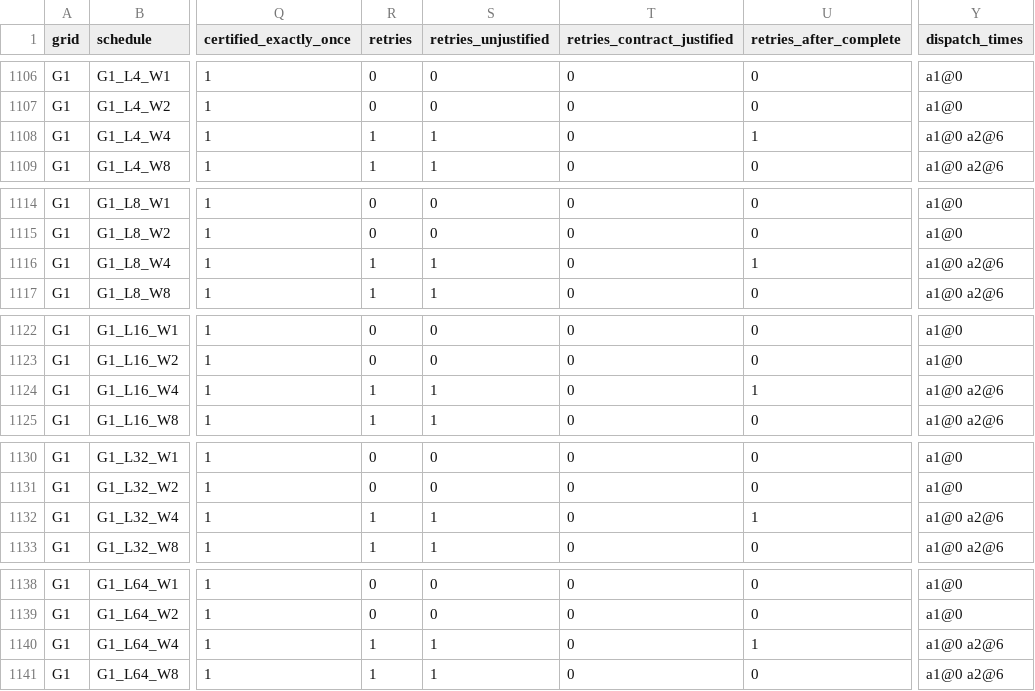
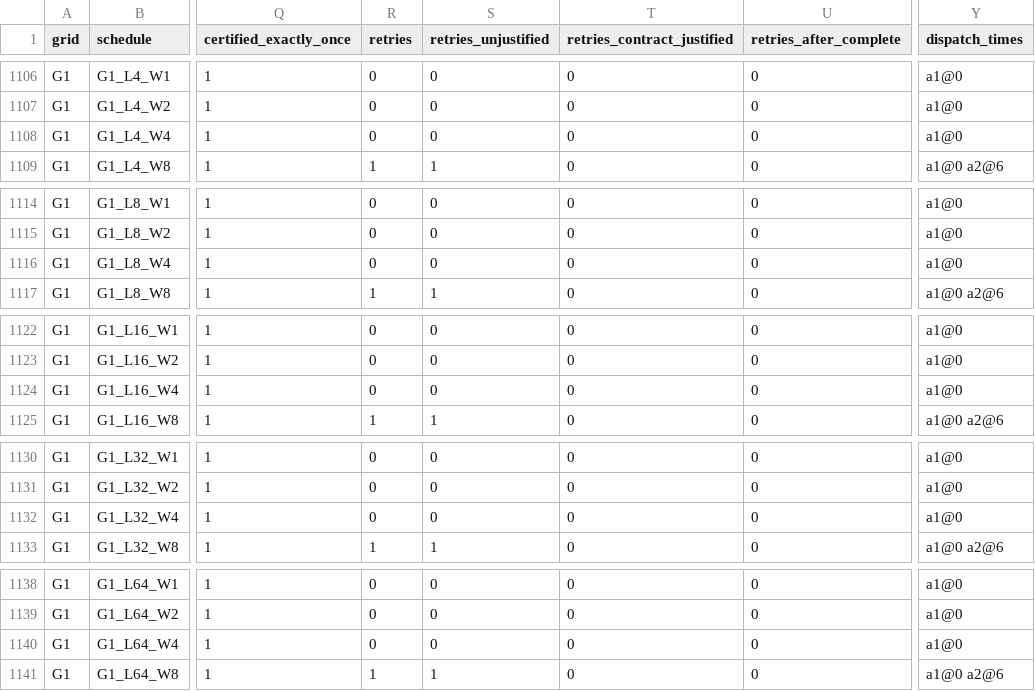
Before and after one commit to Anishpras/ambiguous-retry-recovery, a CSV file: results/grid.csv, drawn as a sheet; only a part is shown, gaps mark what is left out; the diff covers the shown part only; the diff names each change by its address in the sheet, - before the commit and + after, or states it on an @@ line.

```diff
--- a/results/grid.csv
+++ b/results/grid.csv
-R1108 (retries): 1
+R1108 (retries): 0
-S1108 (retries_unjustified): 1
+S1108 (retries_unjustified): 0
-U1108 (retries_after_complete): 1
+U1108 (retries_after_complete): 0
-Y1108 (dispatch_times): a1@0 a2@6
+Y1108 (dispatch_times): a1@0
-R1116 (retries): 1
+R1116 (retries): 0
-S1116 (retries_unjustified): 1
+S1116 (retries_unjustified): 0
-U1116 (retries_after_complete): 1
+U1116 (retries_after_complete): 0
-Y1116 (dispatch_times): a1@0 a2@6
+Y1116 (dispatch_times): a1@0
-R1124 (retries): 1
+R1124 (retries): 0
-S1124 (retries_unjustified): 1
+S1124 (retries_unjustified): 0
-U1124 (retries_after_complete): 1
+U1124 (retries_after_complete): 0
-Y1124 (dispatch_times): a1@0 a2@6
+Y1124 (dispatch_times): a1@0
-R1132 (retries): 1
+R1132 (retries): 0
-S1132 (retries_unjustified): 1
+S1132 (retries_unjustified): 0
-U1132 (retries_after_complete): 1
+U1132 (retries_after_complete): 0
-Y1132 (dispatch_times): a1@0 a2@6
+Y1132 (dispatch_times): a1@0
-R1140 (retries): 1
+R1140 (retries): 0
-S1140 (retries_unjustified): 1
+S1140 (retries_unjustified): 0
-U1140 (retries_after_complete): 1
+U1140 (retries_after_complete): 0
-Y1140 (dispatch_times): a1@0 a2@6
+Y1140 (dispatch_times): a1@0
```
Also changed, not shown: 120 edited cells elsewhere in this file, 5 other files.
